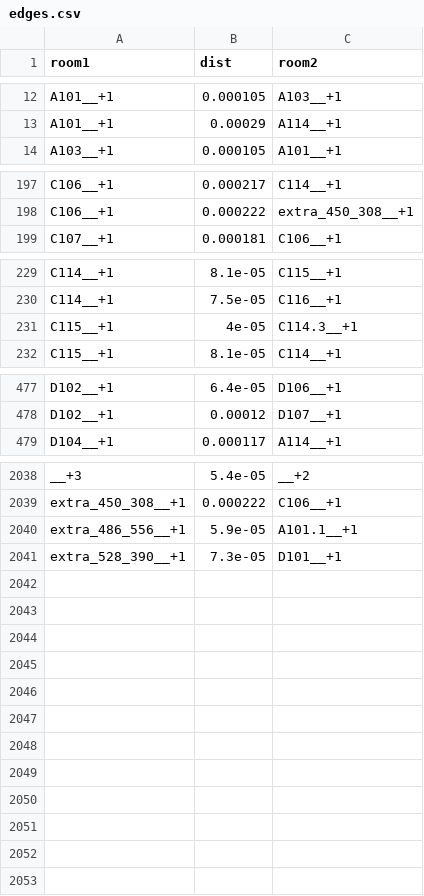
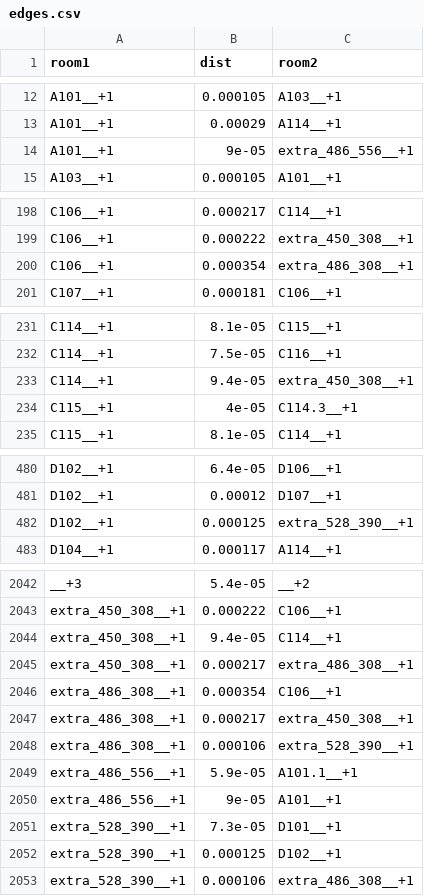
Before and after one commit to Alexian323/FITmaps, a CSV file: graph/edges.csv, drawn as a sheet; only a part is shown, gaps mark what is left out; the diff names each change by its address in the sheet, - before the commit and + after, or states it on an @@ line.

```diff
--- a/graph/edges.csv
+++ b/graph/edges.csv
+row 14: A101__+1 | 9e-05 | extra_486_556__+1
+row 200: C106__+1 | 0.000354 | extra_486_308__+1
+row 233: C114__+1 | 9.4e-05 | extra_450_308__+1
+row 482: D102__+1 | 0.000125 | extra_528_390__+1
+row 2044: extra_450_308__+1 | 9.4e-05 | C114__+1
+row 2045: extra_450_308__+1 | 0.000217 | extra_486_308__+1
+row 2046: extra_486_308__+1 | 0.000354 | C106__+1
+row 2047: extra_486_308__+1 | 0.000217 | extra_450_308__+1
+row 2048: extra_486_308__+1 | 0.000106 | extra_528_390__+1
+row 2050: extra_486_556__+1 | 9e-05 | A101__+1
+row 2052: extra_528_390__+1 | 0.000125 | D102__+1
+row 2053: extra_528_390__+1 | 0.000106 | extra_486_308__+1
```
Also changed, not shown: 7 other files.
